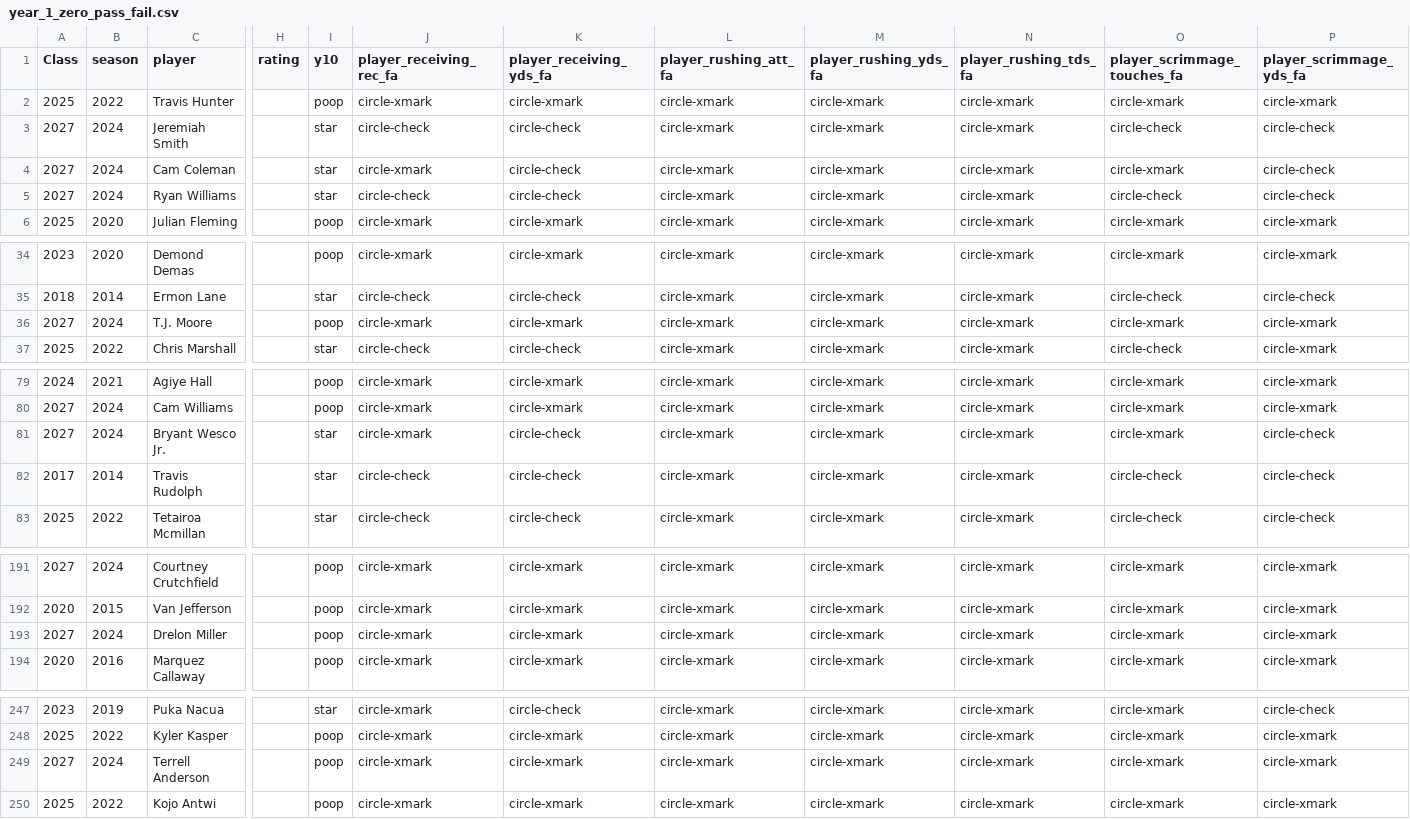
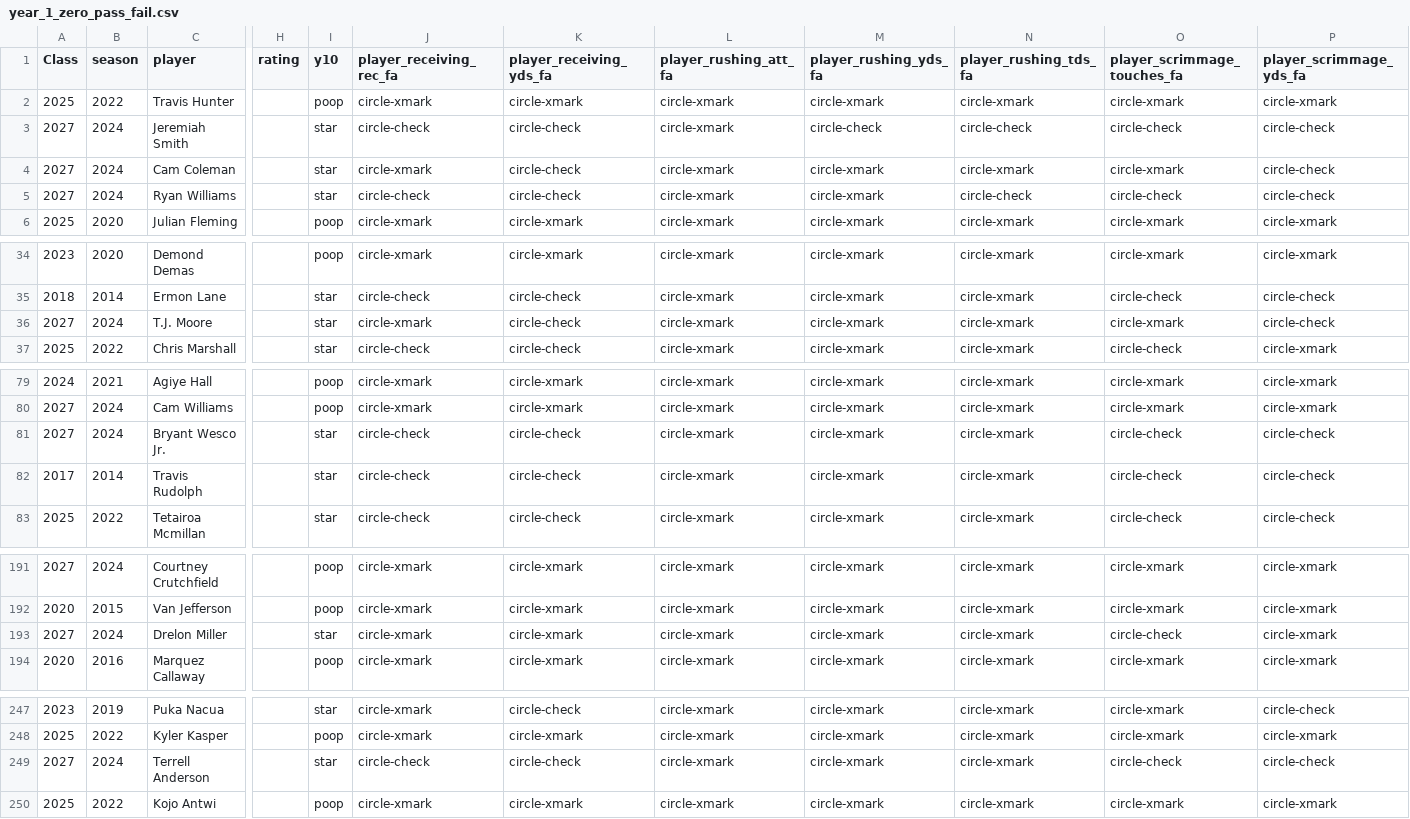
Before and after one commit to JerrickBackous/campus2canton-data, a CSV file: csv/year_1_zero_pass_fail.csv, drawn as a sheet; only a part is shown, gaps mark what is left out; the diff covers the shown part only; the diff names each change by its address in the sheet, - before the commit and + after, or states it on an @@ line.

Commit message:
Update from https://github.com/JerrickBackous/college_data_updateR/commit/3cfa30835011b3323ebcd22a81960fd279874875

```diff
--- a/csv/year_1_zero_pass_fail.csv
+++ b/csv/year_1_zero_pass_fail.csv
-M3 (player_rushing_yds_fa): circle-xmark
+M3 (player_rushing_yds_fa): circle-check
-N3 (player_rushing_tds_fa): circle-xmark
+N3 (player_rushing_tds_fa): circle-check
-N5 (player_rushing_tds_fa): circle-xmark
+N5 (player_rushing_tds_fa): circle-check
-I36 (y10): poop
+I36 (y10): star
-K36 (player_receiving_yds_fa): circle-xmark
+K36 (player_receiving_yds_fa): circle-check
-P36 (player_scrimmage_yds_fa): circle-xmark
+P36 (player_scrimmage_yds_fa): circle-check
-J81 (player_receiving_rec_fa): circle-xmark
+J81 (player_receiving_rec_fa): circle-check
-O81 (player_scrimmage_touches_fa): circle-xmark
+O81 (player_scrimmage_touches_fa): circle-check
-I193 (y10): poop
+I193 (y10): star
-O193 (player_scrimmage_touches_fa): circle-xmark
+O193 (player_scrimmage_touches_fa): circle-check
-I249 (y10): poop
+I249 (y10): star
-J249 (player_receiving_rec_fa): circle-xmark
+J249 (player_receiving_rec_fa): circle-check
-K249 (player_receiving_yds_fa): circle-xmark
+K249 (player_receiving_yds_fa): circle-check
-O249 (player_scrimmage_touches_fa): circle-xmark
+O249 (player_scrimmage_touches_fa): circle-check
-P249 (player_scrimmage_yds_fa): circle-xmark
+P249 (player_scrimmage_yds_fa): circle-check
```
Also changed, not shown: 5 edited cells elsewhere in this file, 13 other files.
